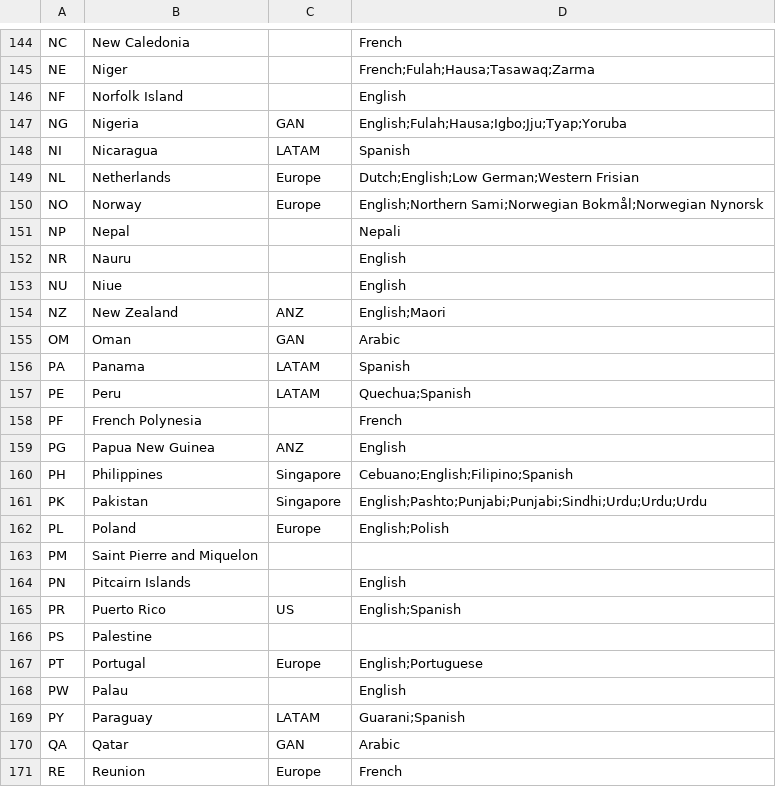
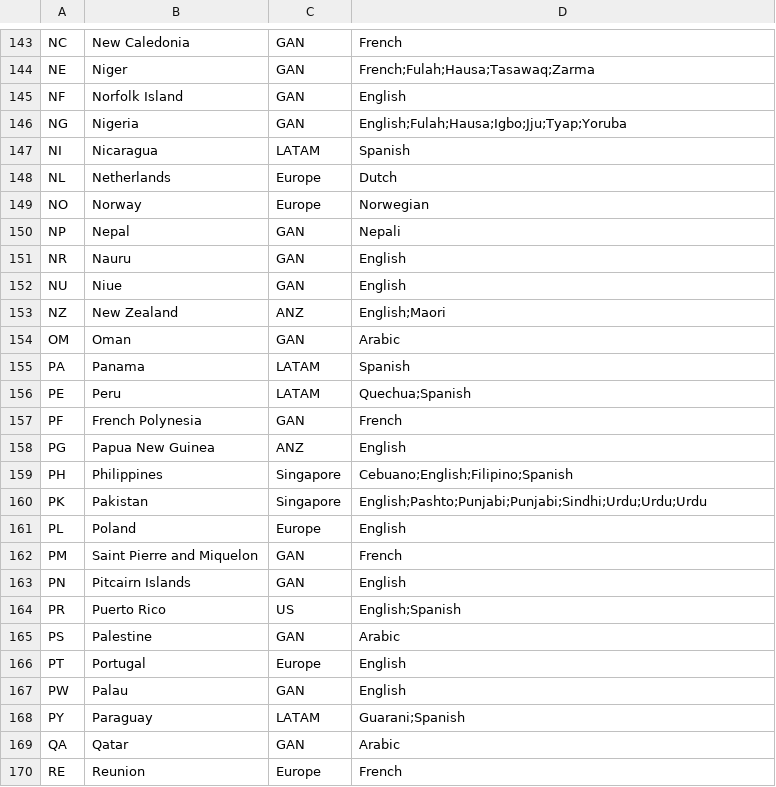
Before and after one commit to jnelson-prosci/prosci-sfdc, a CSV file: Country_Code_Info__mdt.csv, drawn as a sheet; only a part is shown, gaps mark what is left out; addresses are those after the commit; the diff covers the shown part only; the diff names each change by its address in the sheet, - before the commit and + after, or states it on an @@ line.

```diff
--- a/Country_Code_Info__mdt.csv
+++ b/Country_Code_Info__mdt.csv
-C143:C145: (empty)
+C143:C145: GAN
-D148: Dutch;English;Low German;Western Frisian
+D148: Dutch
-D149: English;Northern Sami;Norwegian Bokmål;Norwegian Nynorsk
+D149: Norwegian
-C150:C152: (empty)
+C150:C152: GAN
-C157: (empty)
+C157: GAN
-D161: English;Polish
+D161: English
-C162:C163: (empty)
+C162:C163: GAN
-D162: (empty)
+D162: French
-C165: (empty)
+C165: GAN
-D165: (empty)
+D165: Arabic
-D166: English;Portuguese
+D166: English
-C167: (empty)
+C167: GAN
```
Also changed, not shown: 1 added row, 1 removed row and 86 edited cells elsewhere in this file.
